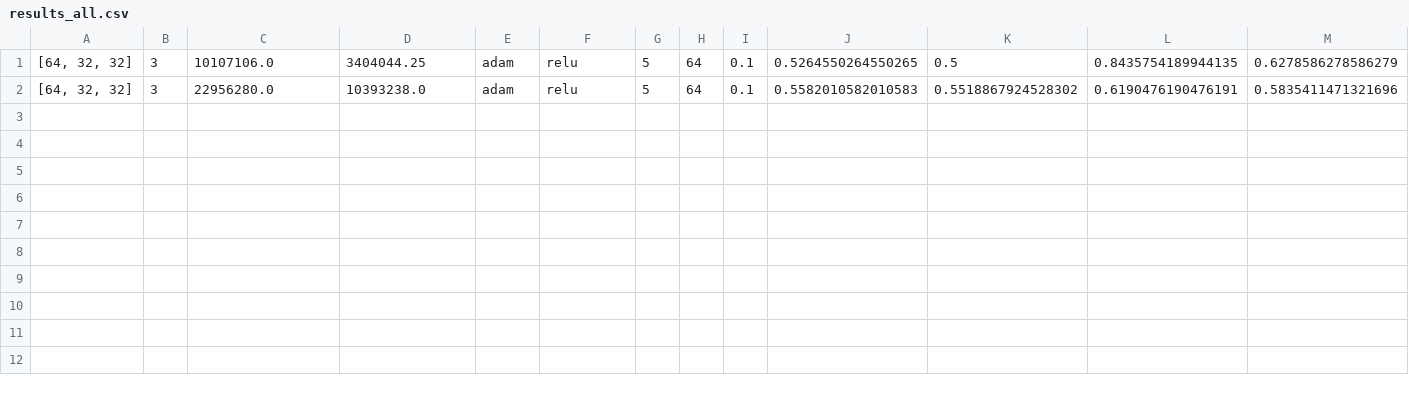
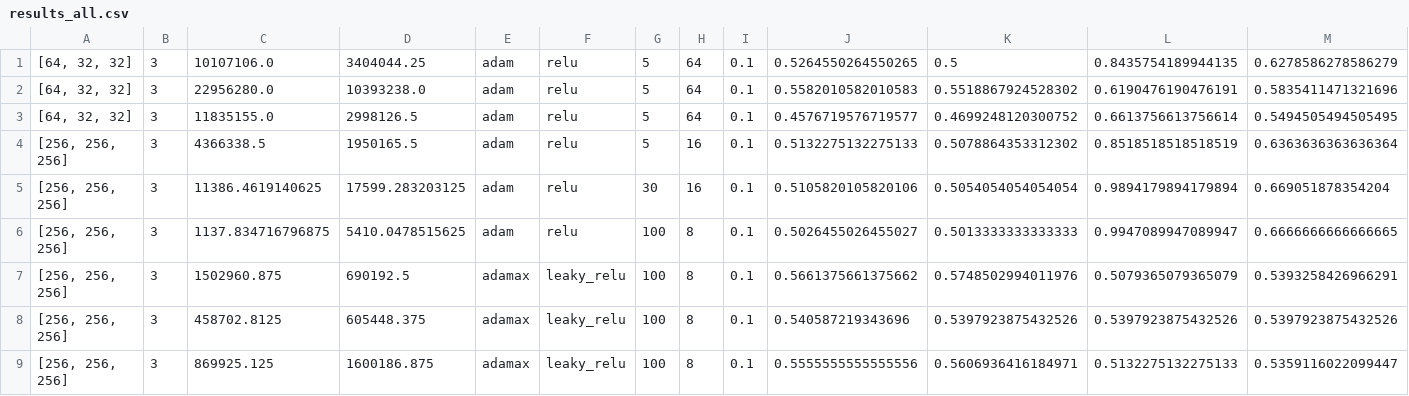
Before and after one commit to KelThuzedd/DiplomBankrotstvo, a CSV file: data/models/results_all.csv, drawn as a sheet; only a part is shown; rows hold the shown columns only; the diff names each change by its address in the sheet, - before the commit and + after, or states it on an @@ line.

Commit message:
Update data and log files

```diff
--- a/data/models/results_all.csv
+++ b/data/models/results_all.csv
+row 3: [64, 32, 32] | 3 | 11835155.0 | 2998126.5 | adam | relu | 5 | 64 | 0.1 | 0.4576719576719577 | 0.4699248120300752 | 0.6613756613756614 | 0.5494505494505495
+row 4: [256, 256, 256] | 3 | 4366338.5 | 1950165.5 | adam | relu | 5 | 16 | 0.1 | 0.5132275132275133 | 0.5078864353312302 | 0.8518518518518519 | 0.6363636363636364
+row 5: [256, 256, 256] | 3 | 11386.4619140625 | 17599.283203125 | adam | relu | 30 | 16 | 0.1 | 0.5105820105820106 | 0.5054054054054054 | 0.9894179894179894 | 0.669051878354204
+row 6: [256, 256, 256] | 3 | 1137.834716796875 | 5410.0478515625 | adam | relu | 100 | 8 | 0.1 | 0.5026455026455027 | 0.5013333333333333 | 0.9947089947089947 | 0.6666666666666665
+row 7: [256, 256, 256] | 3 | 1502960.875 | 690192.5 | adamax | leaky_relu | 100 | 8 | 0.1 | 0.5661375661375662 | 0.5748502994011976 | 0.5079365079365079 | 0.5393258426966291
+row 8: [256, 256, 256] | 3 | 458702.8125 | 605448.375 | adamax | leaky_relu | 100 | 8 | 0.1 | 0.540587219343696 | 0.5397923875432526 | 0.5397923875432526 | 0.5397923875432526
+row 9: [256, 256, 256] | 3 | 869925.125 | 1600186.875 | adamax | leaky_relu | 100 | 8 | 0.1 | 0.5555555555555556 | 0.5606936416184971 | 0.5132275132275133 | 0.5359116022099447
```
Also changed, not shown: catboost_info/learn_error.tsv, catboost_info/test_error.tsv, 41 other files.
